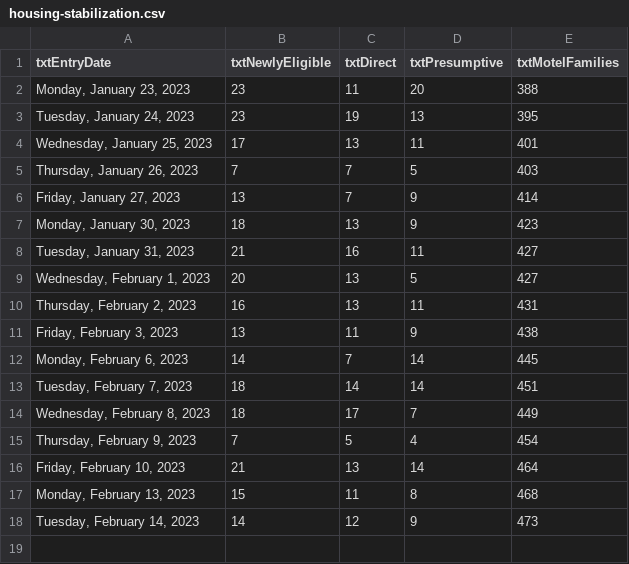
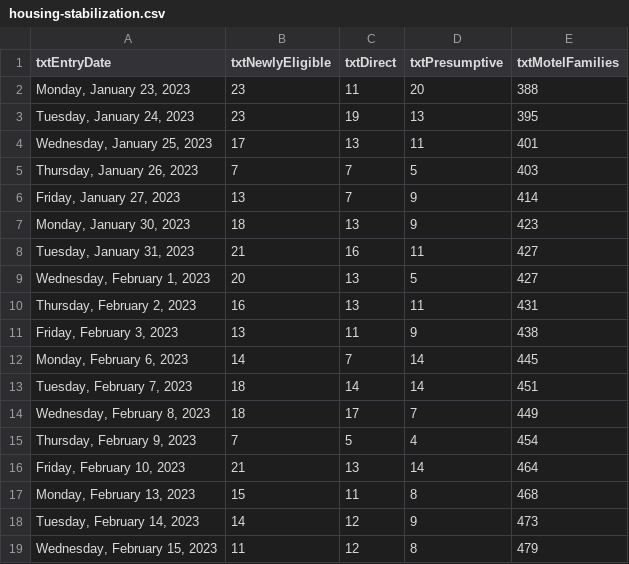
Before and after one commit to BostonGlobe/nr-scraper-housing-stabiliation-data, a CSV file: data/housing-stabilization.csv, drawn as a sheet.

```diff
--- a/data/housing-stabilization.csv
+++ b/data/housing-stabilization.csv
@@ -18 +18,2 @@ txtEntryDate,txtNewlyEligible,txtDirect,txtPresumptive,txtMotelFamilies
 "Tuesday, February 14, 2023",14,12,9,473
+"Wednesday, February 15, 2023",11,12,8,479
```
